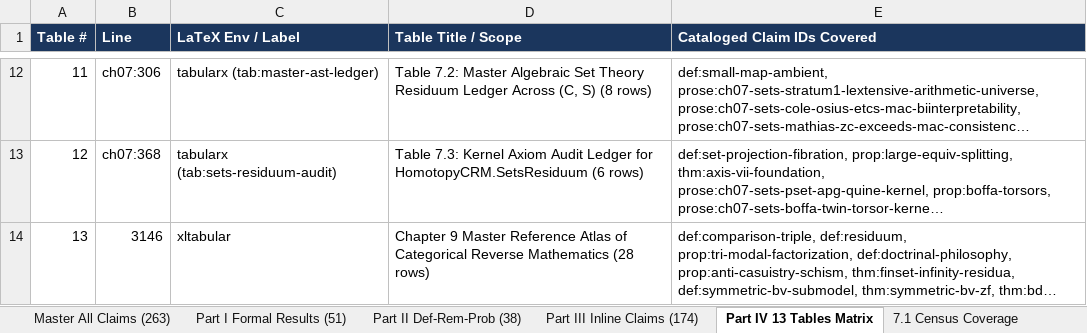
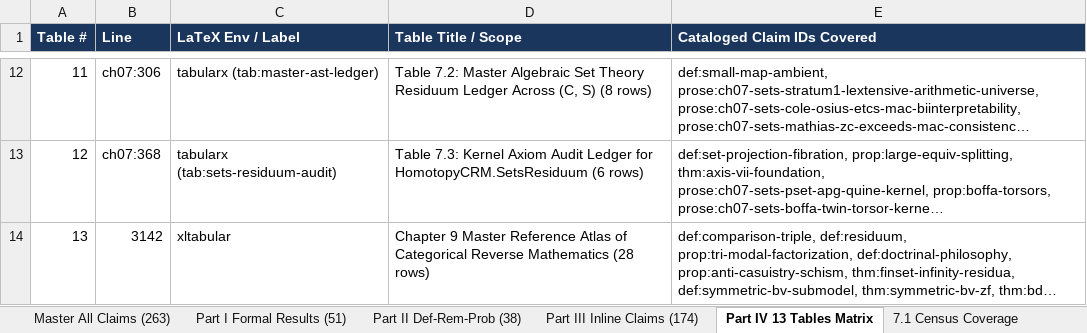
Before and after one commit to tryggth/categorical-reverse-mathematics, an Excel workbook: docs/technical_claims_foundations.xlsx, sheet Part IV 13 Tables Matrix, drawn as a sheet; only a part is shown, gaps mark what is left out; long unchanged cells end in …; values as stored, in another font and other column widths than the file's, no borders; the diff names each change by its address in the sheet, - before the commit and + after, or states it on an @@ line.

```diff
--- a/docs/technical_claims_foundations.xlsx (sheet Part IV 13 Tables Matrix)
+++ b/docs/technical_claims_foundations.xlsx (sheet Part IV 13 Tables Matrix)
-B14 (Line): 3146
+B14 (Line): 3142
```
Also changed, not shown: sheet Master All Claims (263), sheet Part III Inline Claims (174), sheet Part II Def-Rem-Prob (38), sheet Part I Formal Results (51), sheet 7.1 Census Coverage, 10 other files.
